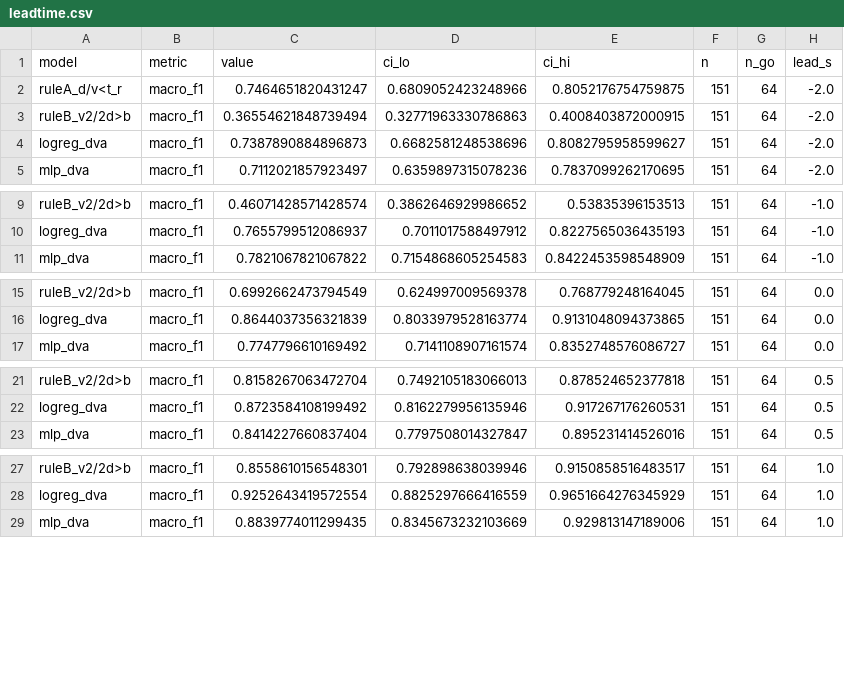
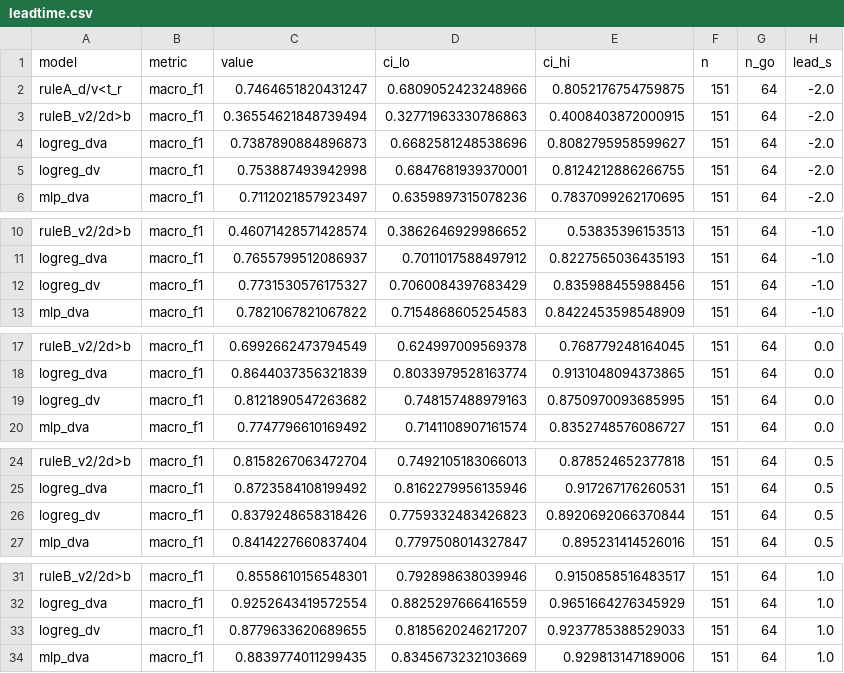
Before and after one commit to Sxx-xx/dilemma-zone-prediction, a CSV file: results/fluid_fi/leadtime.csv, drawn as a sheet; only a part is shown, gaps mark what is left out.

```diff
--- a/results/fluid_fi/leadtime.csv
+++ b/results/fluid_fi/leadtime.csv
@@ -4,2 +4,3 @@ ruleB_v2/2d>b,macro_f1,0.36554621848739494,0.32771963330786863,0.400840387200091
 logreg_dva,macro_f1,0.7387890884896873,0.6682581248538696,0.8082795958599627,151,64,-2.0
+logreg_dv,macro_f1,0.753887493942998,0.6847681939370001,0.8124212886266755,151,64,-2.0
 mlp_dva,macro_f1,0.7112021857923497,0.6359897315078236,0.7837099262170695,151,64,-2.0
@@ -10,2 +11,3 @@ ruleB_v2/2d>b,macro_f1,0.46071428571428574,0.3862646929986652,0.53835396153513,1
 logreg_dva,macro_f1,0.7655799512086937,0.7011017588497912,0.8227565036435193,151,64,-1.0
+logreg_dv,macro_f1,0.7731530576175327,0.7060084397683429,0.835988455988456,151,64,-1.0
 mlp_dva,macro_f1,0.7821067821067822,0.7154868605254583,0.8422453598548909,151,64,-1.0
@@ -16,2 +18,3 @@ ruleB_v2/2d>b,macro_f1,0.6992662473794549,0.624997009569378,0.768779248164045,15
 logreg_dva,macro_f1,0.8644037356321839,0.8033979528163774,0.9131048094373865,151,64,0.0
+logreg_dv,macro_f1,0.8121890547263682,0.748157488979163,0.8750970093685995,151,64,0.0
 mlp_dva,macro_f1,0.7747796610169492,0.7141108907161574,0.8352748576086727,151,64,0.0
@@ -22,2 +25,3 @@ ruleB_v2/2d>b,macro_f1,0.8158267063472704,0.7492105183066013,0.878524652377818,1
 logreg_dva,macro_f1,0.8723584108199492,0.8162279956135946,0.917267176260531,151,64,0.5
+logreg_dv,macro_f1,0.8379248658318426,0.7759332483426823,0.8920692066370844,151,64,0.5
 mlp_dva,macro_f1,0.8414227660837404,0.7797508014327847,0.895231414526016,151,64,0.5
@@ -28,2 +32,3 @@ ruleB_v2/2d>b,macro_f1,0.8558610156548301,0.792898638039946,0.9150858516483517,1
 logreg_dva,macro_f1,0.9252643419572554,0.8825297666416559,0.9651664276345929,151,64,1.0
+logreg_dv,macro_f1,0.8779633620689655,0.8185620246217207,0.9237785388529033,151,64,1.0
 mlp_dva,macro_f1,0.8839774011299435,0.8345673232103669,0.929813147189006,151,64,1.0
```
Also changed, not shown: results/fluid_fi/metrics.csv, results/fluid_fi/offsets.csv, 6 other files.
